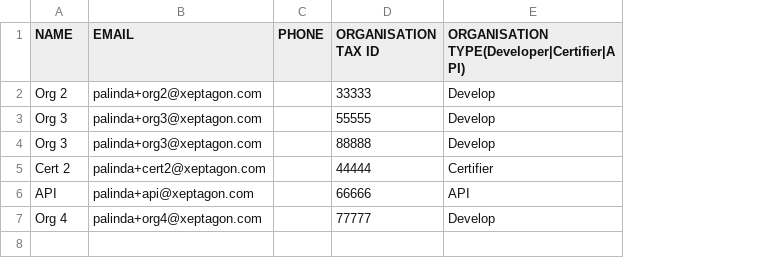
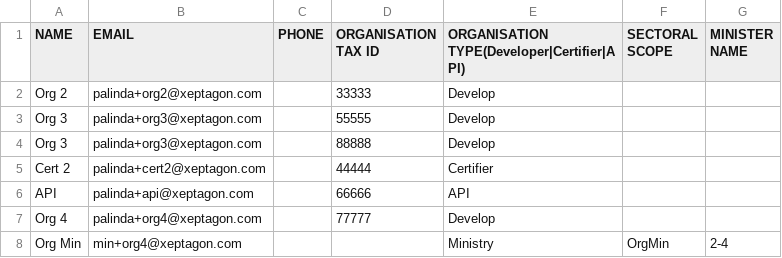
Before and after one commit to undp/national-climate-transparency, a CSV file: organisations.csv, drawn as a sheet; the diff names each change by its address in the sheet, - before the commit and + after, or states it on an @@ line.

Commit message:
fixed the ministry user creation from csv files

```diff
--- a/organisations.csv
+++ b/organisations.csv
+column F (SECTORAL SCOPE), empty
+column G (MINISTER NAME), empty
+row 8: Org Min | min+org4@xeptagon.com |  |  | Ministry | OrgMin | 2-4
```
Also changed, not shown: users.csv, 3 other files.
